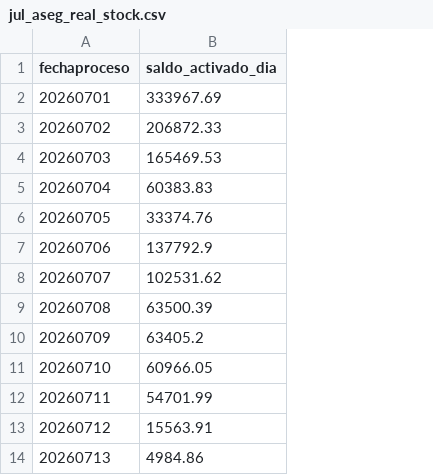
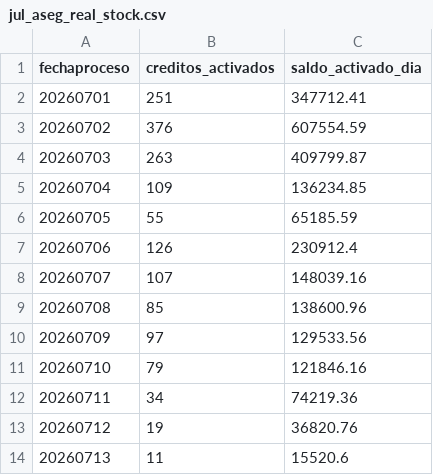
Before and after one commit to lgta/ihf-rebaje_diario, a CSV file: datos_avance_capital_asegurado_julio/jul_aseg_real_stock.csv, drawn as a sheet; addresses are those after the commit; the diff names each change by its address in the sheet, - before the commit and + after, or states it on an @@ line.

```diff
--- a/datos_avance_capital_asegurado_julio/jul_aseg_real_stock.csv
+++ b/datos_avance_capital_asegurado_julio/jul_aseg_real_stock.csv
+column B (creditos_activados), rows 2-14: 251 | 376 | 263 | 109 | 55 | 126 | 107 | 85 | 97 | 79 | 34 | 19 | 11
-C2 (saldo_activado_dia): 333967.69
+C2 (saldo_activado_dia): 347712.41
-C3 (saldo_activado_dia): 206872.33
+C3 (saldo_activado_dia): 607554.59
-C4 (saldo_activado_dia): 165469.53
+C4 (saldo_activado_dia): 409799.87
-C5 (saldo_activado_dia): 60383.83
+C5 (saldo_activado_dia): 136234.85
-C6 (saldo_activado_dia): 33374.76
+C6 (saldo_activado_dia): 65185.59
-C7 (saldo_activado_dia): 137792.9
+C7 (saldo_activado_dia): 230912.4
-C8 (saldo_activado_dia): 102531.62
+C8 (saldo_activado_dia): 148039.16
-C9 (saldo_activado_dia): 63500.39
+C9 (saldo_activado_dia): 138600.96
-C10 (saldo_activado_dia): 63405.2
+C10 (saldo_activado_dia): 129533.56
-C11 (saldo_activado_dia): 60966.05
+C11 (saldo_activado_dia): 121846.16
-C12 (saldo_activado_dia): 54701.99
+C12 (saldo_activado_dia): 74219.36
-C13 (saldo_activado_dia): 15563.91
+C13 (saldo_activado_dia): 36820.76
-C14 (saldo_activado_dia): 4984.86
+C14 (saldo_activado_dia): 15520.6
```
Also changed, not shown: datos_avance_capital_asegurado_julio/jul_aseg_real_nuevos.csv, datos_backtest_junio/bt_real_aseg_nuevos.csv, 26 other files.
